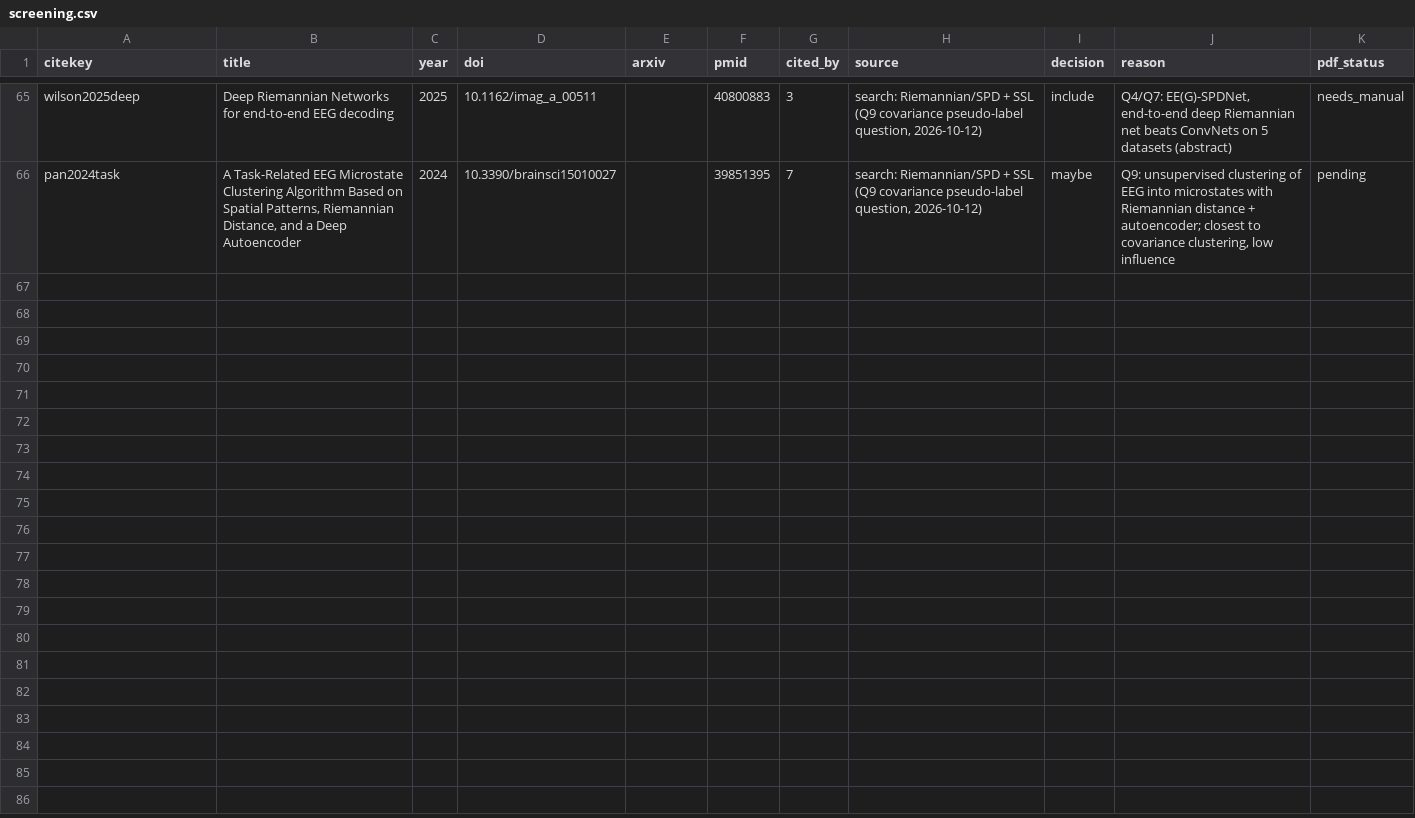
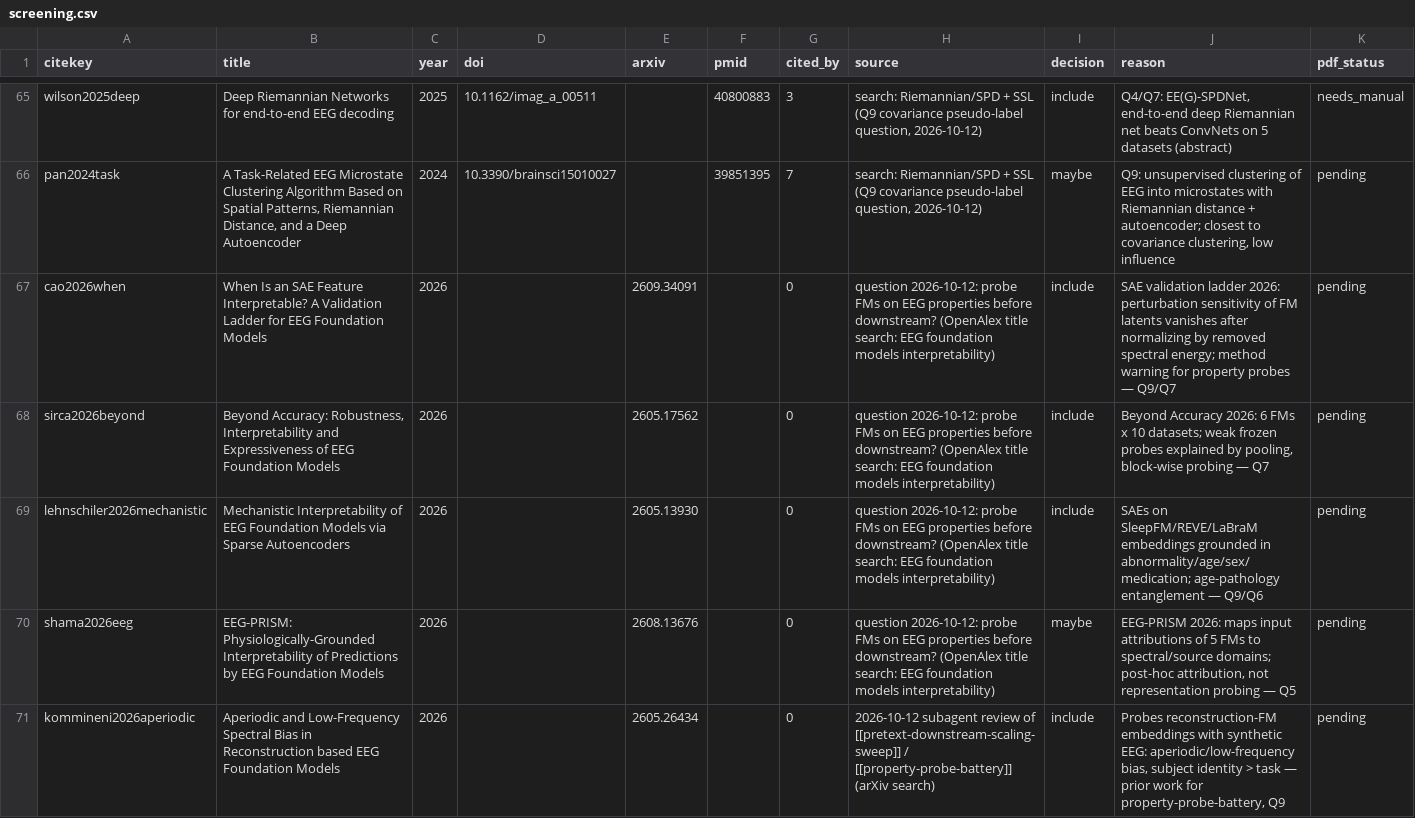
Before and after one commit to JakubBilski/eeg-literature-review, a CSV file: data/screening.csv, drawn as a sheet; only a part is shown, gaps mark what is left out; the diff covers the shown part only.

```diff
--- a/data/screening.csv
+++ b/data/screening.csv
@@ -66 +66,6 @@ wilson2025deep,Deep Riemannian Networks for end-to-end EEG decoding,2025,10.1162
 pan2024task,"A Task-Related EEG Microstate Clustering Algorithm Based on Spatial Patterns, Riemannian Distance, and a Deep Autoencoder",2024,10.3390/brainsci15010027,,39851395,7,"search: Riemannian/SPD + SSL (Q9 covariance pseudo-label question, 2026-10-12)",maybe,"Q9: unsupervised clustering of EEG into microstates with Riemannian distance + autoencoder; closest to covariance clustering, low influence",pending
+cao2026when,When Is an SAE Feature Interpretable? A Validation Ladder for EEG Foundation Models,2026,,2609.34091,,0,question 2026-10-12: probe FMs on EEG properties before downstream? (OpenAlex title search: EEG foundation models interpretability),include,SAE validation ladder 2026: perturbation sensitivity of FM latents vanishes after normalizing by removed spectral energy; method warning for property probes — Q9/Q7,pending
+sirca2026beyond,"Beyond Accuracy: Robustness, Interpretability and Expressiveness of EEG Foundation Models",2026,,2605.17562,,0,question 2026-10-12: probe FMs on EEG properties before downstream? (OpenAlex title search: EEG foundation models interpretability),include,"Beyond Accuracy 2026: 6 FMs x 10 datasets; weak frozen probes explained by pooling, block-wise probing — Q7",pending
+lehnschiler2026mechanistic,Mechanistic Interpretability of EEG Foundation Models via Sparse Autoencoders,2026,,2605.13930,,0,question 2026-10-12: probe FMs on EEG properties before downstream? (OpenAlex title search: EEG foundation models interpretability),include,SAEs on SleepFM/REVE/LaBraM embeddings grounded in abnormality/age/sex/medication; age-pathology entanglement — Q9/Q6,pending
+shama2026eeg,EEG-PRISM: Physiologically-Grounded Interpretability of Predictions by EEG Foundation Models,2026,,2608.13676,,0,question 2026-10-12: probe FMs on EEG properties before downstream? (OpenAlex title search: EEG foundation models interpretability),maybe,"EEG-PRISM 2026: maps input attributions of 5 FMs to spectral/source domains; post-hoc attribution, not representation probing — Q5",pending
+kommineni2026aperiodic,Aperiodic and Low-Frequency Spectral Bias in Reconstruction based EEG Foundation Models,2026,,2605.26434,,0,2026-10-12 subagent review of [[pretext-downstream-scaling-sweep]] / [[property-probe-battery]] (arXiv search),include,"Probes reconstruction-FM embeddings with synthetic EEG: aperiodic/low-frequency bias, subject identity > task — prior work for property-probe-battery, Q9",pending
```
Also changed, not shown: 4 added rows elsewhere in this file, 8 other files.
